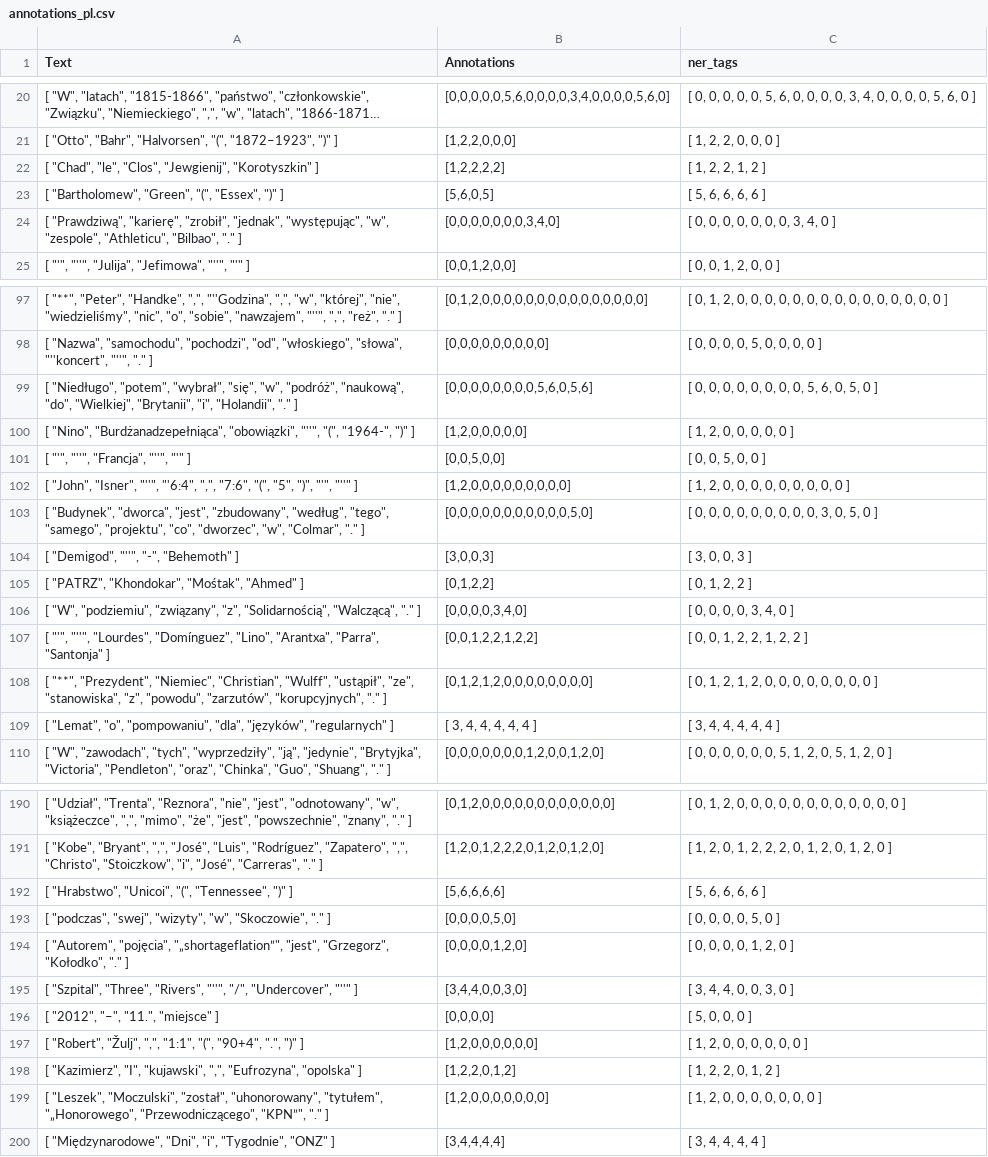
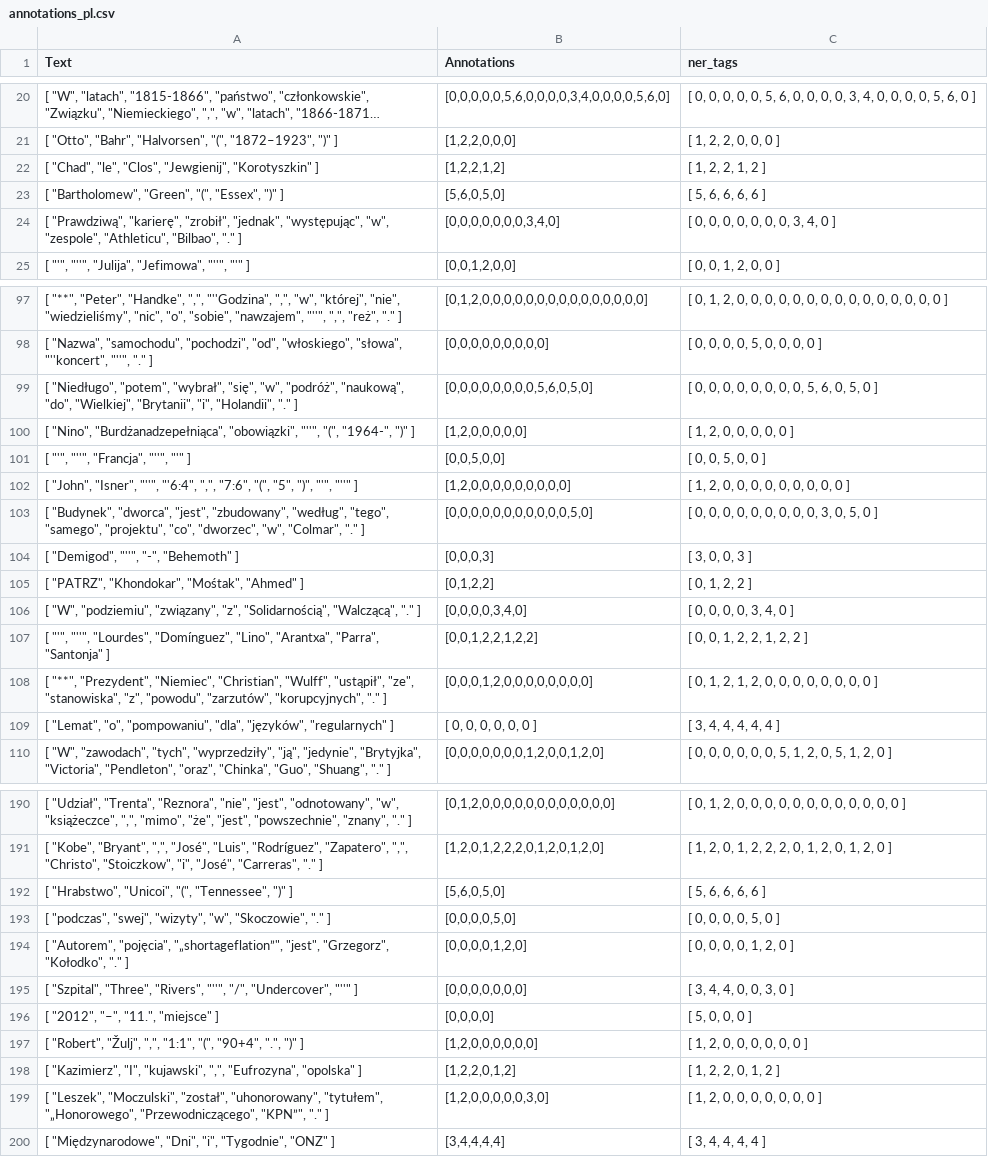
Before and after one commit to julielhagen/NLP, a CSV file: annotations/annotations_pl.csv, drawn as a sheet; only a part is shown, gaps mark what is left out; long unchanged cells end in …; the diff covers the shown part only.

```diff
--- a/annotations/annotations_pl.csv
+++ b/annotations/annotations_pl.csv
@@ -21,4 +21,4 @@
 "[ ""Otto"", ""Bahr"", ""Halvorsen"", ""("", ""1872–1923"", "")"" ]";[1,2,2,0,0,0];[ 1, 2, 2, 0, 0, 0 ]
-"[ ""Chad"", ""le"", ""Clos"", ""Jewgienij"", ""Korotyszkin"" ]";[1,2,2,2,2];[ 1, 2, 2, 1, 2 ]
-"[ ""Bartholomew"", ""Green"", ""("", ""Essex"", "")"" ]";[5,6,0,5];[ 5, 6, 6, 6, 6 ]
+"[ ""Chad"", ""le"", ""Clos"", ""Jewgienij"", ""Korotyszkin"" ]";[1,2,2,1,2];[ 1, 2, 2, 1, 2 ]
+"[ ""Bartholomew"", ""Green"", ""("", ""Essex"", "")"" ]";[5,6,0,5,0];[ 5, 6, 6, 6, 6 ]
 "[ ""Prawdziwą"", ""karierę"", ""zrobił"", ""jednak"", ""występując"", ""w"", ""zespole"", ""Athleticu"", ""Bilbao"", ""."" ]";[0,0,0,0,0,0,0,3,4,0];[ 0, 0, 0, 0, 0, 0, 0, 3, 4, 0 ]
@@ -98,3 +98,3 @@
 "[ ""Nazwa"", ""samochodu"", ""pochodzi"", ""od"", ""włoskiego"", ""słowa"", ""''koncert"", ""''"", ""."" ]";[0,0,0,0,0,0,0,0,0];[ 0, 0, 0, 0, 5, 0, 0, 0, 0 ]
-"[ ""Niedługo"", ""potem"", ""wybrał"", ""się"", ""w"", ""podróż"", ""naukową"", ""do"", ""Wielkiej"", ""Brytanii"", ""i"", ""Holandii"", ""."" ]";[0,0,0,0,0,0,0,0,5,6,0,5,6];[ 0, 0, 0, 0, 0, 0, 0, 0, 5, 6, 0, 5, 0 ]
+"[ ""Niedługo"", ""potem"", ""wybrał"", ""się"", ""w"", ""podróż"", ""naukową"", ""do"", ""Wielkiej"", ""Brytanii"", ""i"", ""Holandii"", ""."" ]";[0,0,0,0,0,0,0,0,5,6,0,5,0];[ 0, 0, 0, 0, 0, 0, 0, 0, 5, 6, 0, 5, 0 ]
 "[ ""Nino"", ""Burdżanadzepełniąca"", ""obowiązki"", ""''"", ""("", ""1964-"", "")"" ]";[1,2,0,0,0,0,0];[ 1, 2, 0, 0, 0, 0, 0 ]
@@ -103,3 +103,3 @@
 "[ ""Budynek"", ""dworca"", ""jest"", ""zbudowany"", ""według"", ""tego"", ""samego"", ""projektu"", ""co"", ""dworzec"", ""w"", ""Colmar"", ""."" ]";[0,0,0,0,0,0,0,0,0,0,0,5,0];[ 0, 0, 0, 0, 0, 0, 0, 0, 0, 3, 0, 5, 0 ]
-"[ ""Demigod"", ""''"", ""-"", ""Behemoth"" ]";[3,0,0,3];[ 3, 0, 0, 3 ]
+"[ ""Demigod"", ""''"", ""-"", ""Behemoth"" ]";[0,0,0,3];[ 3, 0, 0, 3 ]
 "[ ""PATRZ"", ""Khondokar"", ""Mośtak"", ""Ahmed"" ]";[0,1,2,2];[ 0, 1, 2, 2 ]
@@ -107,4 +107,4 @@
 "[ ""'"", ""''"", ""Lourdes"", ""Domínguez"", ""Lino"", ""Arantxa"", ""Parra"", ""Santonja"" ]";[0,0,1,2,2,1,2,2];[ 0, 0, 1, 2, 2, 1, 2, 2 ]
-"[ ""**"", ""Prezydent"", ""Niemiec"", ""Christian"", ""Wulff"", ""ustąpił"", ""ze"", ""stanowiska"", ""z"", ""powodu"", ""zarzutów"", ""korupcyjnych"", ""."" ]";[0,1,2,1,2,0,0,0,0,0,0,0,0];[ 0, 1, 2, 1, 2, 0, 0, 0, 0, 0, 0, 0, 0 ]
-"[ ""Lemat"", ""o"", ""pompowaniu"", ""dla"", ""języków"", ""regularnych"" ]";[ 3, 4, 4, 4, 4, 4 ];[ 3, 4, 4, 4, 4, 4 ]
+"[ ""**"", ""Prezydent"", ""Niemiec"", ""Christian"", ""Wulff"", ""ustąpił"", ""ze"", ""stanowiska"", ""z"", ""powodu"", ""zarzutów"", ""korupcyjnych"", ""."" ]";[0,0,0,1,2,0,0,0,0,0,0,0,0];[ 0, 1, 2, 1, 2, 0, 0, 0, 0, 0, 0, 0, 0 ]
+"[ ""Lemat"", ""o"", ""pompowaniu"", ""dla"", ""języków"", ""regularnych"" ]";[ 0, 0, 0, 0, 0, 0 ];[ 3, 4, 4, 4, 4, 4 ]
 "[ ""W"", ""zawodach"", ""tych"", ""wyprzedziły"", ""ją"", ""jedynie"", ""Brytyjka"", ""Victoria"", ""Pendleton"", ""oraz"", ""Chinka"", ""Guo"", ""Shuang"", ""."" ]";[0,0,0,0,0,0,0,1,2,0,0,1,2,0];[ 0, 0, 0, 0, 0, 0, 5, 1, 2, 0, 5, 1, 2, 0 ]
@@ -191,6 +191,6 @@
 "[ ""Kobe"", ""Bryant"", "","", ""José"", ""Luis"", ""Rodríguez"", ""Zapatero"", "","", ""Christo"", ""Stoiczkow"", ""i"", ""José"", ""Carreras"", ""."" ]";[1,2,0,1,2,2,2,0,1,2,0,1,2,0];[ 1, 2, 0, 1, 2, 2, 2, 0, 1, 2, 0, 1, 2, 0 ]
-"[ ""Hrabstwo"", ""Unicoi"", ""("", ""Tennessee"", "")"" ]";[5,6,6,6,6];[ 5, 6, 6, 6, 6 ]
+"[ ""Hrabstwo"", ""Unicoi"", ""("", ""Tennessee"", "")"" ]";[5,6,0,5,0];[ 5, 6, 6, 6, 6 ]
 "[ ""podczas"", ""swej"", ""wizyty"", ""w"", ""Skoczowie"", ""."" ]";[0,0,0,0,5,0];[ 0, 0, 0, 0, 5, 0 ]
 "[ ""Autorem"", ""pojęcia"", ""„shortageflation”"", ""jest"", ""Grzegorz"", ""Kołodko"", ""."" ]";[0,0,0,0,1,2,0];[ 0, 0, 0, 0, 1, 2, 0 ]
-"[ ""Szpital"", ""Three"", ""Rivers"", ""''"", ""/"", ""Undercover"", ""''"" ]";[3,4,4,0,0,3,0];[ 3, 4, 4, 0, 0, 3, 0 ]
+"[ ""Szpital"", ""Three"", ""Rivers"", ""''"", ""/"", ""Undercover"", ""''"" ]";[0,0,0,0,0,0,0];[ 3, 4, 4, 0, 0, 3, 0 ]
 "[ ""2012"", ""–"", ""11."", ""miejsce"" ]";[0,0,0,0];[ 5, 0, 0, 0 ]
@@ -198,3 +198,3 @@
 "[ ""Kazimierz"", ""I"", ""kujawski"", "","", ""Eufrozyna"", ""opolska"" ]";[1,2,2,0,1,2];[ 1, 2, 2, 0, 1, 2 ]
-"[ ""Leszek"", ""Moczulski"", ""został"", ""uhonorowany"", ""tytułem"", ""„Honorowego"", ""Przewodniczącego"", ""KPN”"", ""."" ]";[1,2,0,0,0,0,0,0,0];[ 1, 2, 0, 0, 0, 0, 0, 0, 0 ]
+"[ ""Leszek"", ""Moczulski"", ""został"", ""uhonorowany"", ""tytułem"", ""„Honorowego"", ""Przewodniczącego"", ""KPN”"", ""."" ]";[1,2,0,0,0,0,0,3,0];[ 1, 2, 0, 0, 0, 0, 0, 0, 0 ]
 "[ ""Międzynarodowe"", ""Dni"", ""i"", ""Tygodnie"", ""ONZ"" ]";[3,4,4,4,4];[ 3, 4, 4, 4, 4 ]
```
Also changed, not shown: 16 edited cells elsewhere in this file, 3 other files.
